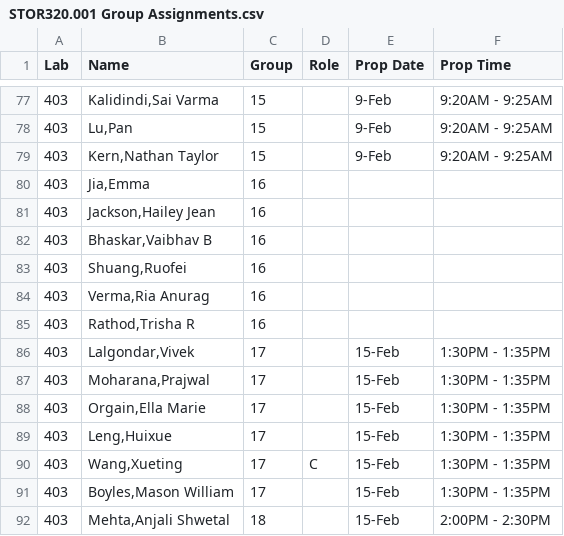
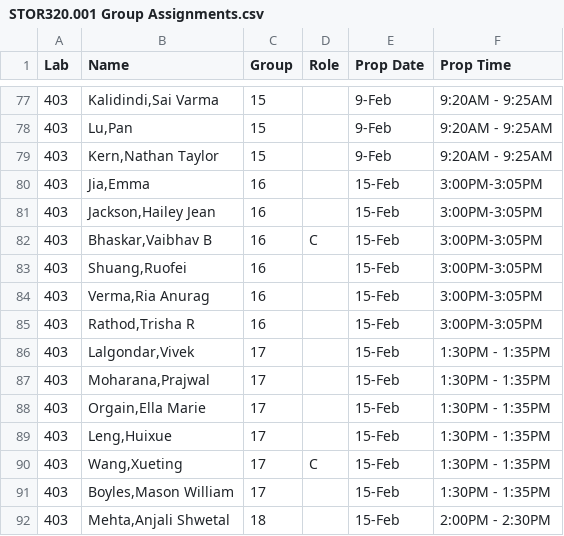
Before and after one commit to SuperMarioGiacomazzo/STOR320_WEBSITE, a CSV file: Group Assignments/STOR320.001 Group Assignments.csv, drawn as a sheet; only a part is shown, gaps mark what is left out.

```diff
--- a/Group Assignments/STOR320.001 Group Assignments.csv
+++ b/Group Assignments/STOR320.001 Group Assignments.csv
@@ -79,8 +79,8 @@ Lab,Name,Group,Role,Prop Date,Prop Time
 403,"Kern,Nathan Taylor",15,,9-Feb,9:20AM - 9:25AM
-403,"Jia,Emma",16,,,
-403,"Jackson,Hailey Jean",16,,,
-403,"Bhaskar,Vaibhav B",16,,,
-403,"Shuang,Ruofei",16,,,
-403,"Verma,Ria Anurag",16,,,
-403,"Rathod,Trisha R",16,,,
+403,"Jia,Emma",16,,15-Feb,3:00PM-3:05PM
+403,"Jackson,Hailey Jean",16,,15-Feb,3:00PM-3:05PM
+403,"Bhaskar,Vaibhav B",16,C,15-Feb,3:00PM-3:05PM
+403,"Shuang,Ruofei",16,,15-Feb,3:00PM-3:05PM
+403,"Verma,Ria Anurag",16,,15-Feb,3:00PM-3:05PM
+403,"Rathod,Trisha R",16,,15-Feb,3:00PM-3:05PM
 403,"Lalgondar,Vivek",17,,15-Feb,1:30PM - 1:35PM
```
Also changed, not shown: Group Assignments/STOR320.002 Group Assignments.csv, 1 other file.
